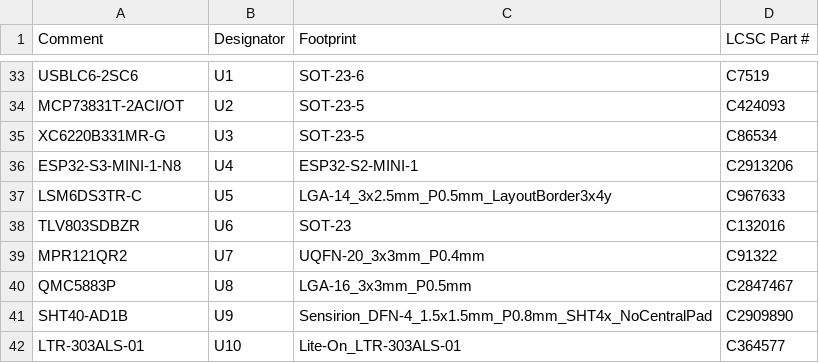
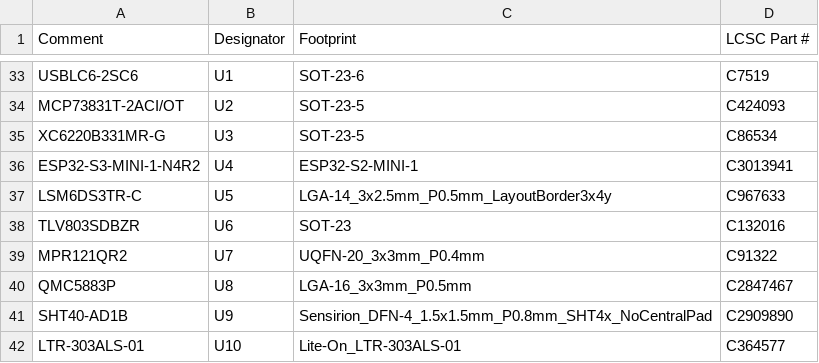
Before and after one commit to mo-seph/dino-board, a CSV file: fab/v0.1/bom_jlcpcb.csv, drawn as a sheet; only a part is shown, gaps mark what is left out.

```diff
--- a/fab/v0.1/bom_jlcpcb.csv
+++ b/fab/v0.1/bom_jlcpcb.csv
@@ -35,3 +35,3 @@ MCP73831T-2ACI/OT,U2,SOT-23-5,C424093
 XC6220B331MR-G,U3,SOT-23-5,C86534
-ESP32-S3-MINI-1-N8,U4,ESP32-S2-MINI-1,C2913206
+ESP32-S3-MINI-1-N4R2,U4,ESP32-S2-MINI-1,C3013941
 LSM6DS3TR-C,U5,LGA-14_3x2.5mm_P0.5mm_LayoutBorder3x4y,C967633
```
Also changed, not shown: 16 other files.
